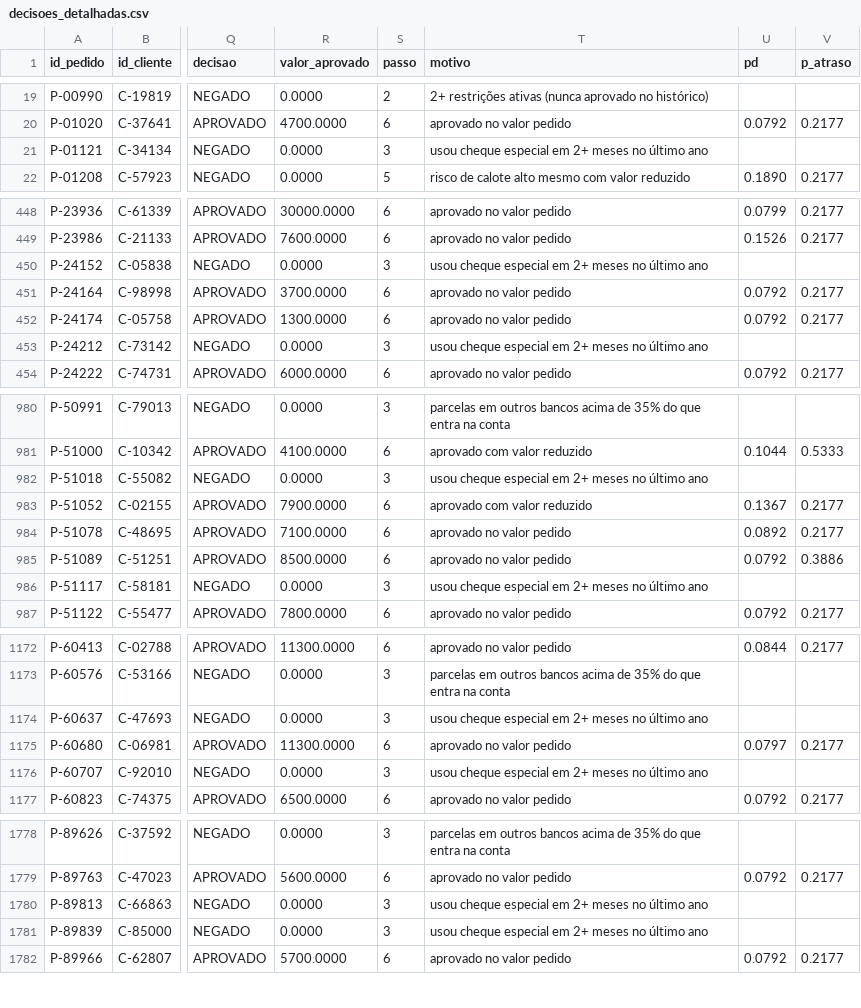
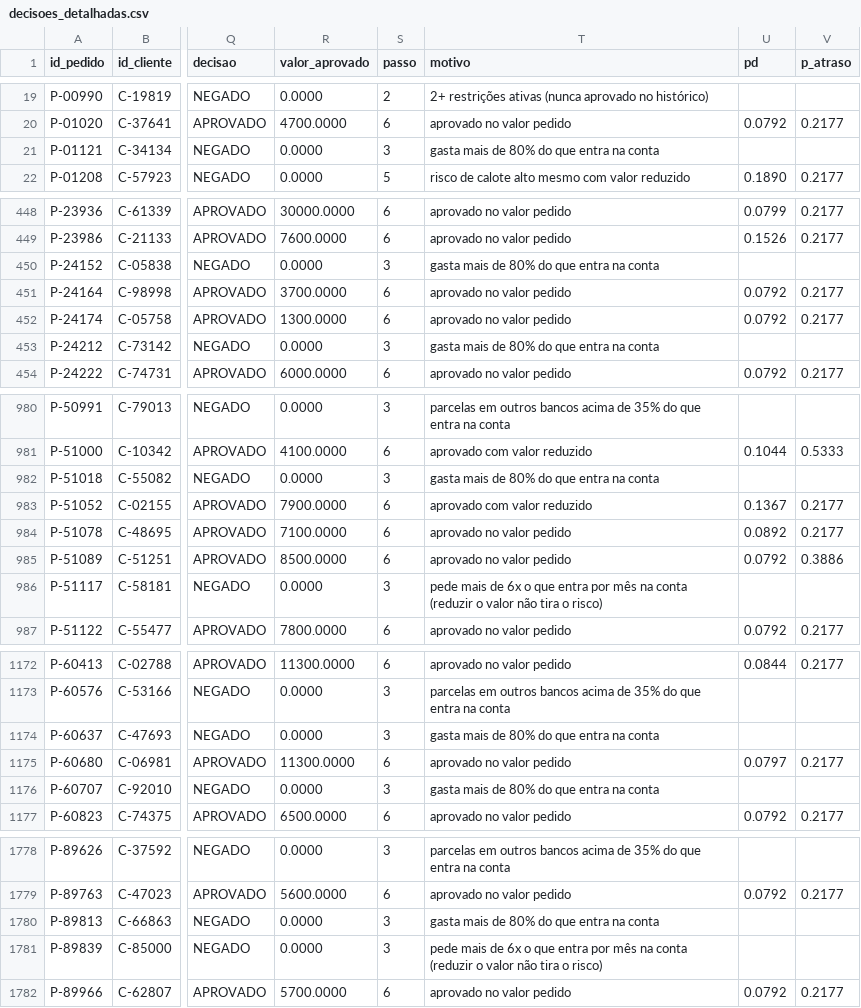
Before and after one commit to GustavoBauny/hackathon-gow-2026-dividendos, a CSV file: output/decisoes_detalhadas.csv, drawn as a sheet; only a part is shown, gaps mark what is left out; the diff covers the shown part only; the diff names each change by its address in the sheet, - before the commit and + after, or states it on an @@ line.

```diff
--- a/output/decisoes_detalhadas.csv
+++ b/output/decisoes_detalhadas.csv
-T21 (motivo): usou cheque especial em 2+ meses no último ano
+T21 (motivo): gasta mais de 80% do que entra na conta
-T450 (motivo): usou cheque especial em 2+ meses no último ano
+T450 (motivo): gasta mais de 80% do que entra na conta
-T453 (motivo): usou cheque especial em 2+ meses no último ano
+T453 (motivo): gasta mais de 80% do que entra na conta
-T982 (motivo): usou cheque especial em 2+ meses no último ano
+T982 (motivo): gasta mais de 80% do que entra na conta
-T986 (motivo): usou cheque especial em 2+ meses no último ano
+T986 (motivo): pede mais de 6x o que entra por mês na conta (reduzir o valor não tira o risco)
-T1174 (motivo): usou cheque especial em 2+ meses no último ano
+T1174 (motivo): gasta mais de 80% do que entra na conta
-T1176 (motivo): usou cheque especial em 2+ meses no último ano
+T1176 (motivo): gasta mais de 80% do que entra na conta
-T1780 (motivo): usou cheque especial em 2+ meses no último ano
+T1780 (motivo): gasta mais de 80% do que entra na conta
-T1781 (motivo): usou cheque especial em 2+ meses no último ano
+T1781 (motivo): pede mais de 6x o que entra por mês na conta (reduzir o valor não tira o risco)
```
Also changed, not shown: 137 edited cells elsewhere in this file, output/dividendos_final.csv, 13 other files.
